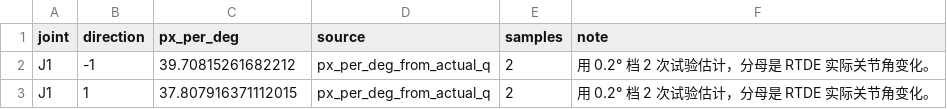
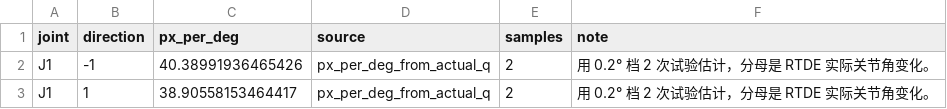
Before and after one commit to jachsmith64/UR10_CB3_single_joint_pretest, a CSV file: docs/dry_run_example/analysis/sensitivity.csv, drawn as a sheet.

```diff
--- a/docs/dry_run_example/analysis/sensitivity.csv
+++ b/docs/dry_run_example/analysis/sensitivity.csv
@@ -1,3 +1,3 @@
 joint,direction,px_per_deg,source,samples,note
-J1,-1,39.70815261682212,px_per_deg_from_actual_q,2,用 0.2° 档 2 次试验估计，分母是 RTDE 实际关节角变化。
-J1,1,37.807916371112015,px_per_deg_from_actual_q,2,用 0.2° 档 2 次试验估计，分母是 RTDE 实际关节角变化。
+J1,-1,40.38991936465426,px_per_deg_from_actual_q,2,用 0.2° 档 2 次试验估计，分母是 RTDE 实际关节角变化。
+J1,1,38.90558153464417,px_per_deg_from_actual_q,2,用 0.2° 档 2 次试验估计，分母是 RTDE 实际关节角变化。
```
Also changed, not shown: docs/dry_run_example/analysis/amplitudes.csv, docs/dry_run_example/analysis/directions.csv, 37 other files.
